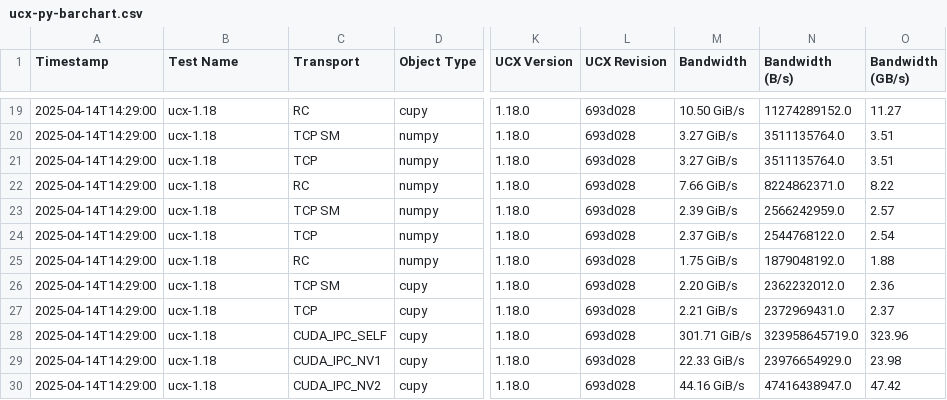
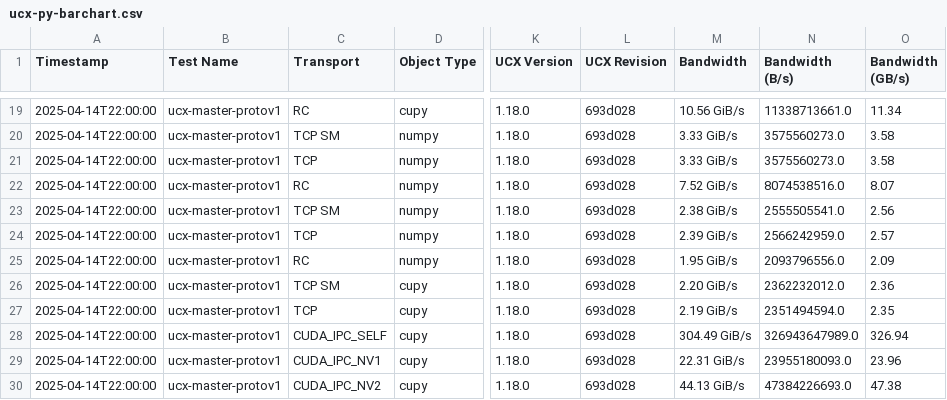
Before and after one commit to pentschev/ucx-py-ci, a CSV file: assets/ucx-py-barchart.csv, drawn as a sheet; only a part is shown, gaps mark what is left out; the diff covers the shown part only; the diff names each change by its address in the sheet, - before the commit and + after, or states it on an @@ line.

Commit message:
Nightly Tests for ucx-master-protov1 from 2025-04-14 22:00

```diff
--- a/assets/ucx-py-barchart.csv
+++ b/assets/ucx-py-barchart.csv
-A19:A30 (Timestamp): 2025-04-14T14:29:00
+A19:A30 (Timestamp): 2025-04-14T22:00:00
-B19:B30 (Test Name): ucx-1.18
+B19:B30 (Test Name): ucx-master-protov1
-M19 (Bandwidth): 10.50 GiB/s
+M19 (Bandwidth): 10.56 GiB/s
-N19 (Bandwidth (B/s)): 11274289152.0
+N19 (Bandwidth (B/s)): 11338713661.0
-O19 (Bandwidth (GB/s)): 11.27
+O19 (Bandwidth (GB/s)): 11.34
-M20:M21 (Bandwidth): 3.27 GiB/s
+M20:M21 (Bandwidth): 3.33 GiB/s
-N20:N21 (Bandwidth (B/s)): 3511135764.0
+N20:N21 (Bandwidth (B/s)): 3575560273.0
-O20:O21 (Bandwidth (GB/s)): 3.51
+O20:O21 (Bandwidth (GB/s)): 3.58
-M22 (Bandwidth): 7.66 GiB/s
+M22 (Bandwidth): 7.52 GiB/s
-N22 (Bandwidth (B/s)): 8224862371.0
+N22 (Bandwidth (B/s)): 8074538516.0
-O22 (Bandwidth (GB/s)): 8.22
+O22 (Bandwidth (GB/s)): 8.07
-M23 (Bandwidth): 2.39 GiB/s
+M23 (Bandwidth): 2.38 GiB/s
-N23 (Bandwidth (B/s)): 2566242959.0
+N23 (Bandwidth (B/s)): 2555505541.0
-O23 (Bandwidth (GB/s)): 2.57
+O23 (Bandwidth (GB/s)): 2.56
-M24 (Bandwidth): 2.37 GiB/s
+M24 (Bandwidth): 2.39 GiB/s
-N24 (Bandwidth (B/s)): 2544768122.0
+N24 (Bandwidth (B/s)): 2566242959.0
-O24 (Bandwidth (GB/s)): 2.54
+O24 (Bandwidth (GB/s)): 2.57
-M25 (Bandwidth): 1.75 GiB/s
+M25 (Bandwidth): 1.95 GiB/s
-N25 (Bandwidth (B/s)): 1879048192.0
+N25 (Bandwidth (B/s)): 2093796556.0
-O25 (Bandwidth (GB/s)): 1.88
+O25 (Bandwidth (GB/s)): 2.09
-M27 (Bandwidth): 2.21 GiB/s
+M27 (Bandwidth): 2.19 GiB/s
-N27 (Bandwidth (B/s)): 2372969431.0
+N27 (Bandwidth (B/s)): 2351494594.0
-O27 (Bandwidth (GB/s)): 2.37
+O27 (Bandwidth (GB/s)): 2.35
-M28 (Bandwidth): 301.71 GiB/s
+M28 (Bandwidth): 304.49 GiB/s
-N28 (Bandwidth (B/s)): 323958645719.0
+N28 (Bandwidth (B/s)): 326943647989.0
-O28 (Bandwidth (GB/s)): 323.96
+O28 (Bandwidth (GB/s)): 326.94
-M29 (Bandwidth): 22.33 GiB/s
+M29 (Bandwidth): 22.31 GiB/s
-N29 (Bandwidth (B/s)): 23976654929.0
+N29 (Bandwidth (B/s)): 23955180093.0
-O29 (Bandwidth (GB/s)): 23.98
+O29 (Bandwidth (GB/s)): 23.96
-M30 (Bandwidth): 44.16 GiB/s
+M30 (Bandwidth): 44.13 GiB/s
-N30 (Bandwidth (B/s)): 47416438947.0
+N30 (Bandwidth (B/s)): 47384226693.0
-O30 (Bandwidth (GB/s)): 47.42
+O30 (Bandwidth (GB/s)): 47.38
```
Also changed, not shown: 93 edited cells elsewhere in this file, 11 other files.
